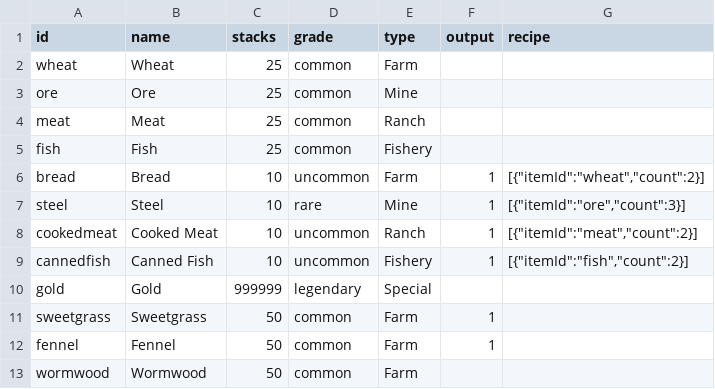
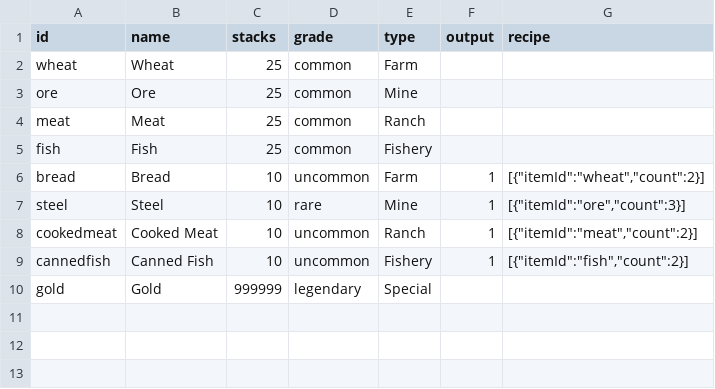
Before and after one commit to toniqat/EstateSimulator, a CSV file: data/items/item.csv, drawn as a sheet.

Commit message:
feat: Enhance upgrade system with worker requirements validation
- Introduced worker requirements for facility upgrades, allowing checks for specific worker grades or total counts.
- Added dynamic validation for worker counts, ensuring real-time feedback on requirements.
- Updated requirement resolution logic to include worker checks alongside facility and item requirements.
- Enhanced UI to display worker requirement statuses in construction panels.
- Implemented lazy polling for construction modal refresh to optimize performance during worker changes.

```diff
--- a/data/items/item.csv
+++ b/data/items/item.csv
@@ -10,4 +10 @@ cannedfish,Canned Fish,10,uncommon,Fishery,1,"[{""itemId"":""fish"",""count"":2}
 gold,Gold,999999,legendary,Special,,
-sweetgrass,Sweetgrass,50,common,Farm,1,
-fennel,Fennel,50,common,Farm,1,
-wormwood,Wormwood,50,common,Farm,,
```
Also changed, not shown: data/facilities/facilityUpgrade.csv, data/facilities/processUpgrade.csv, 16 other files.
